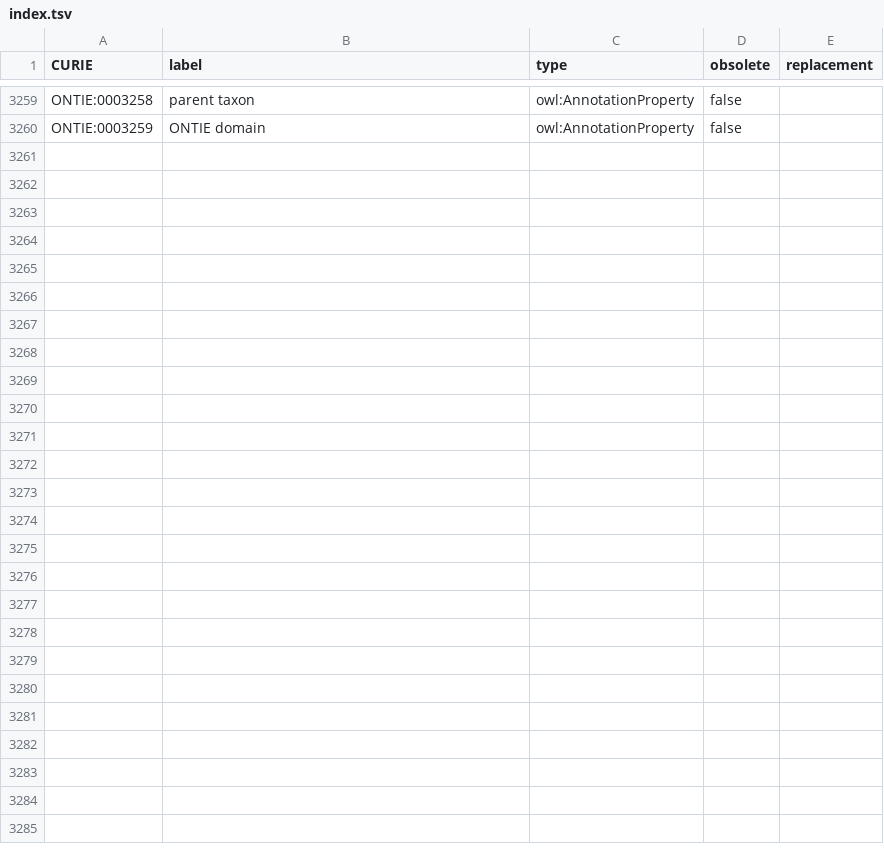
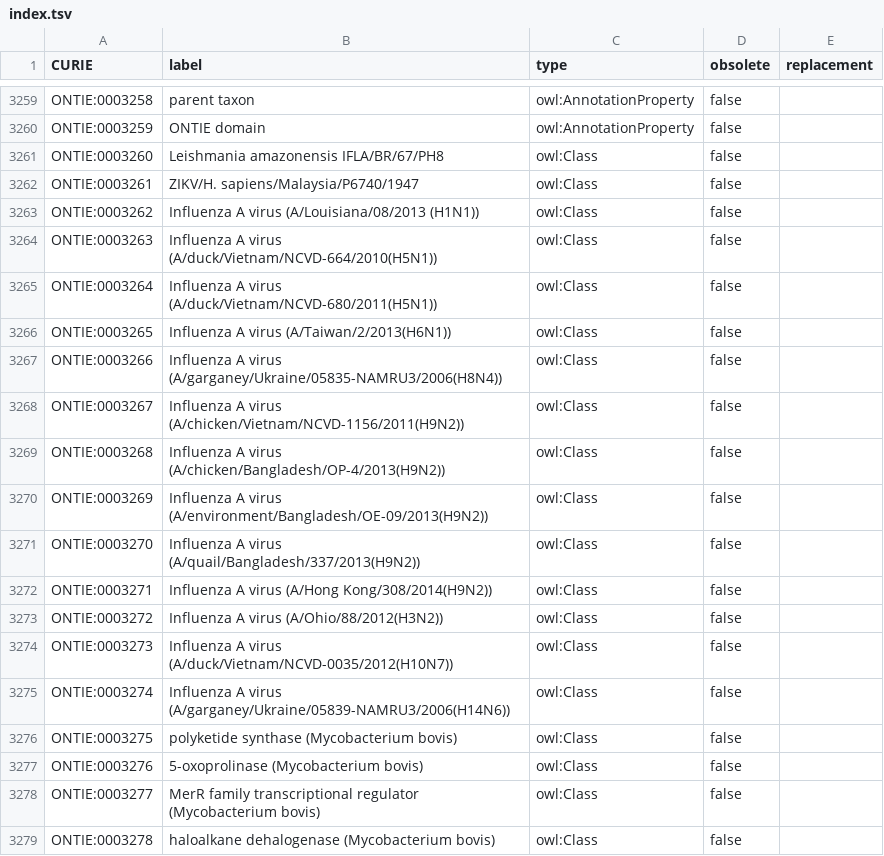
Before and after one commit to IEDB/ONTIE, a TSV file: ontology/index.tsv, drawn as a sheet; only a part is shown, gaps mark what is left out; the diff covers the shown part only; the diff names each change by its address in the sheet, - before the commit and + after, or states it on an @@ line.

```diff
--- a/ontology/index.tsv
+++ b/ontology/index.tsv
+row 3261: ONTIE:0003260 | Leishmania amazonensis IFLA/BR/67/PH8 | owl:Class | false
+row 3262: ONTIE:0003261 | ZIKV/H. sapiens/Malaysia/P6740/1947 | owl:Class | false
+row 3263: ONTIE:0003262 | Influenza A virus (A/Louisiana/08/2013 (H1N1)) | owl:Class | false
+row 3264: ONTIE:0003263 | Influenza A virus (A/duck/Vietnam/NCVD-664/2010(H5N1)) | owl:Class | false
+row 3265: ONTIE:0003264 | Influenza A virus (A/duck/Vietnam/NCVD-680/2011(H5N1)) | owl:Class | false
+row 3266: ONTIE:0003265 | Influenza A virus (A/Taiwan/2/2013(H6N1)) | owl:Class | false
+row 3267: ONTIE:0003266 | Influenza A virus (A/garganey/Ukraine/05835-NAMRU3/2006(H8N4)) | owl:Class | false
+row 3268: ONTIE:0003267 | Influenza A virus (A/chicken/Vietnam/NCVD-1156/2011(H9N2)) | owl:Class | false
+row 3269: ONTIE:0003268 | Influenza A virus (A/chicken/Bangladesh/OP-4/2013(H9N2)) | owl:Class | false
+row 3270: ONTIE:0003269 | Influenza A virus (A/environment/Bangladesh/OE-09/2013(H9N2)) | owl:Class | false
+row 3271: ONTIE:0003270 | Influenza A virus (A/quail/Bangladesh/337/2013(H9N2)) | owl:Class | false
+row 3272: ONTIE:0003271 | Influenza A virus (A/Hong Kong/308/2014(H9N2)) | owl:Class | false
+row 3273: ONTIE:0003272 | Influenza A virus (A/Ohio/88/2012(H3N2)) | owl:Class | false
+row 3274: ONTIE:0003273 | Influenza A virus (A/duck/Vietnam/NCVD-0035/2012(H10N7)) | owl:Class | false
+row 3275: ONTIE:0003274 | Influenza A virus (A/garganey/Ukraine/05839-NAMRU3/2006(H14N6)) | owl:Class | false
+row 3276: ONTIE:0003275 | polyketide synthase (Mycobacterium bovis) | owl:Class | false
+row 3277: ONTIE:0003276 | 5-oxoprolinase (Mycobacterium bovis) | owl:Class | false
+row 3278: ONTIE:0003277 | MerR family transcriptional regulator (Mycobacterium bovis) | owl:Class | false
+row 3279: ONTIE:0003278 | haloalkane dehalogenase (Mycobacterium bovis) | owl:Class | false
```
Also changed, not shown: 24 added rows elsewhere in this file, ontology/external.tsv, 1 other file.
